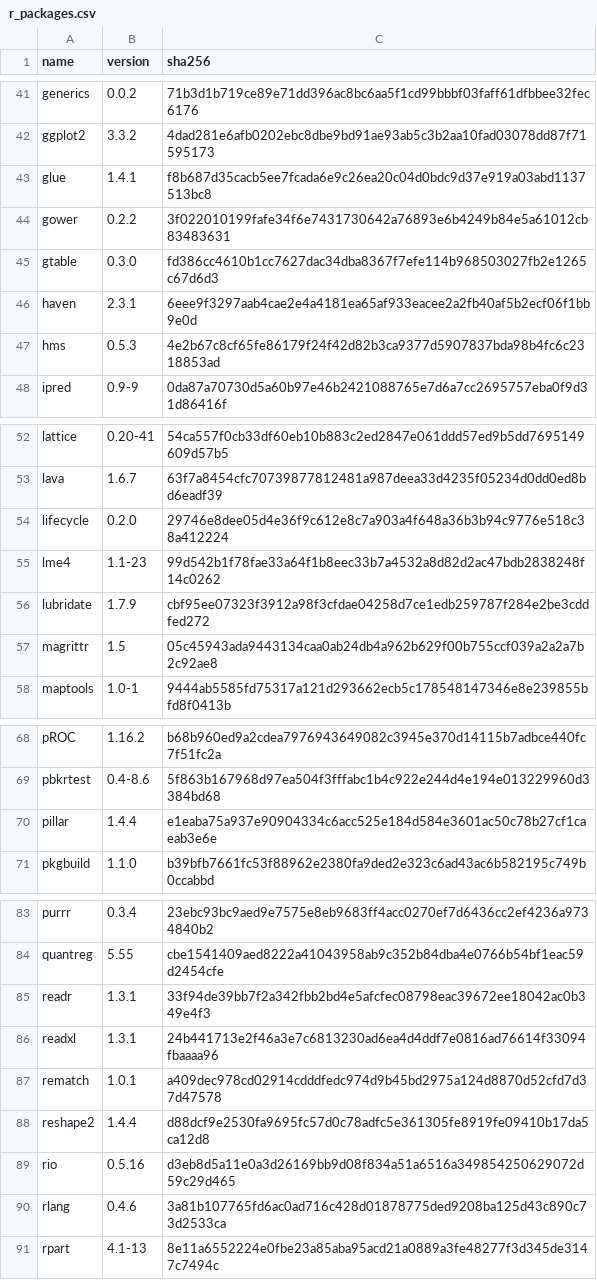
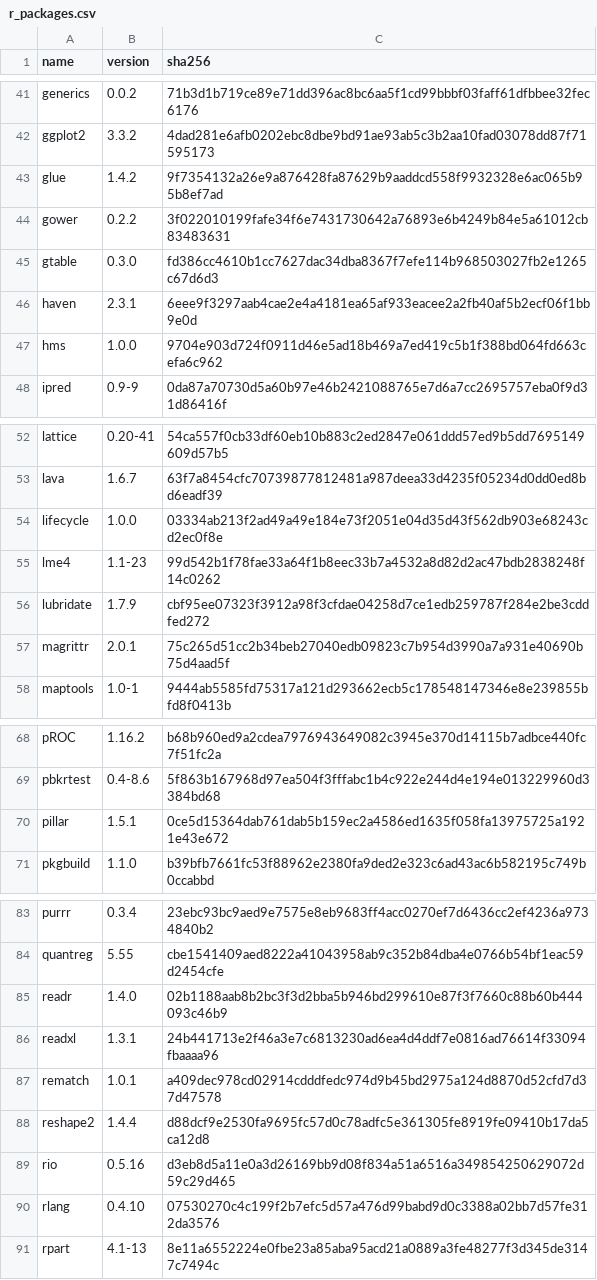
Before and after one commit to sophieball/toxicity-detector, a CSV file: r_packages.csv, drawn as a sheet; only a part is shown, gaps mark what is left out; the diff covers the shown part only.

```diff
--- a/r_packages.csv
+++ b/r_packages.csv
@@ -42,3 +42,3 @@ generics,0.0.2,71b3d1b719ce89e71dd396ac8bc6aa5f1cd99bbbf03faff61dfbbee32fec6176
 ggplot2,3.3.2,4dad281e6afb0202ebc8dbe9bd91ae93ab5c3b2aa10fad03078dd87f71595173
-glue,1.4.1,f8b687d35cacb5ee7fcada6e9c26ea20c04d0bdc9d37e919a03abd1137513bc8
+glue,1.4.2,9f7354132a26e9a876428fa87629b9aaddcd558f9932328e6ac065b95b8ef7ad
 gower,0.2.2,3f022010199fafe34f6e7431730642a76893e6b4249b84e5a61012cb83483631
@@ -46,3 +46,3 @@ gtable,0.3.0,fd386cc4610b1cc7627dac34dba8367f7efe114b968503027fb2e1265c67d6d3
 haven,2.3.1,6eee9f3297aab4cae2e4a4181ea65af933eacee2a2fb40af5b2ecf06f1bb9e0d
-hms,0.5.3,4e2b67c8cf65fe86179f24f42d82b3ca9377d5907837bda98b4fc6c2318853ad
+hms,1.0.0,9704e903d724f0911d46e5ad18b469a7ed419c5b1f388bd064fd663cefa6c962
 ipred,0.9-9,0da87a70730d5a60b97e46b2421088765e7d6a7cc2695757eba0f9d31d86416f
@@ -53,6 +53,6 @@ lattice,0.20-41,54ca557f0cb33df60eb10b883c2ed2847e061ddd57ed9b5dd7695149609d57b5
 lava,1.6.7,63f7a8454cfc70739877812481a987deea33d4235f05234d0dd0ed8bd6eadf39
-lifecycle,0.2.0,29746e8dee05d4e36f9c612e8c7a903a4f648a36b3b94c9776e518c38a412224
+lifecycle,1.0.0,03334ab213f2ad49a49e184e73f2051e04d35d43f562db903e68243cd2ec0f8e
 lme4,1.1-23,99d542b1f78fae33a64f1b8eec33b7a4532a8d82d2ac47bdb2838248f14c0262
 lubridate,1.7.9,cbf95ee07323f3912a98f3cfdae04258d7ce1edb259787f284e2be3cddfed272
-magrittr,1.5,05c45943ada9443134caa0ab24db4a962b629f00b755ccf039a2a2a7b2c92ae8
+magrittr,2.0.1,75c265d51cc2b34beb27040edb09823c7b954d3990a7a931e40690b75d4aad5f
 maptools,1.0-1,9444ab5585fd75317a121d293662ecb5c178548147346e8e239855bfd8f0413b
@@ -69,3 +69,3 @@ pROC,1.16.2,b68b960ed9a2cdea7976943649082c3945e370d14115b7adbce440fc7f51fc2a
 pbkrtest,0.4-8.6,5f863b167968d97ea504f3fffabc1b4c922e244d4e194e013229960d3384bd68
-pillar,1.4.4,e1eaba75a937e90904334c6acc525e184d584e3601ac50c78b27cf1caeab3e6e
+pillar,1.5.1,0ce5d15364dab761dab5b159ec2a4586ed1635f058fa13975725a1921e43e672
 pkgbuild,1.1.0,b39bfb7661fc53f88962e2380fa9ded2e323c6ad43ac6b582195c749b0ccabbd
@@ -84,3 +84,3 @@ purrr,0.3.4,23ebc93bc9aed9e7575e8eb9683ff4acc0270ef7d6436cc2ef4236a9734840b2
 quantreg,5.55,cbe1541409aed8222a41043958ab9c352b84dba4e0766b54bf1eac59d2454cfe
-readr,1.3.1,33f94de39bb7f2a342fbb2bd4e5afcfec08798eac39672ee18042ac0b349e4f3
+readr,1.4.0,02b1188aab8b2bc3f3d2bba5b946bd299610e87f3f7660c88b60b444093c46b9
 readxl,1.3.1,24b441713e2f46a3e7c6813230ad6ea4d4ddf7e0816ad76614f33094fbaaaa96
@@ -89,3 +89,3 @@ reshape2,1.4.4,d88dcf9e2530fa9695fc57d0c78adfc5e361305fe8919fe09410b17da5ca12d8
 rio,0.5.16,d3eb8d5a11e0a3d26169bb9d08f834a51a6516a349854250629072d59c29d465
-rlang,0.4.6,3a81b107765fd6ac0ad716c428d01878775ded9208ba125d43c890c73d2533ca
+rlang,0.4.10,07530270c4c199f2b7efc5d57a476d99babd9d0c3388a02bb7d57fe312da3576
 rpart,4.1-13,8e11a6552224e0fbe23a85aba95acd21a0889a3fe48277f3d345de3147c7494c
```
Also changed, not shown: 20 edited cells elsewhere in this file.
